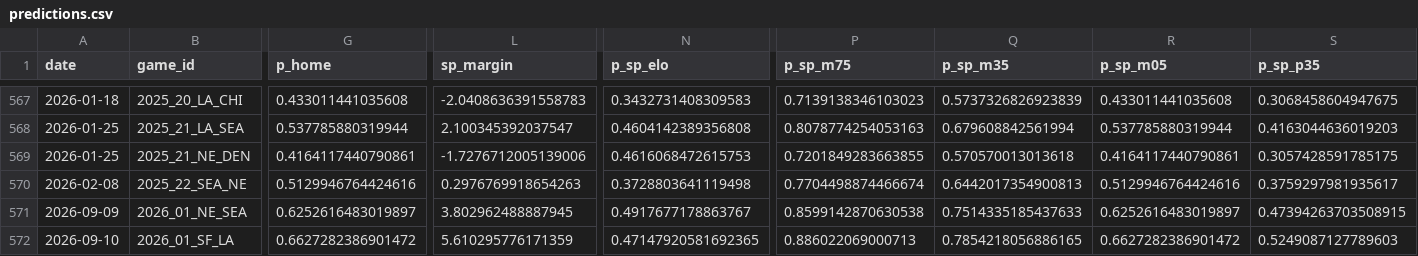
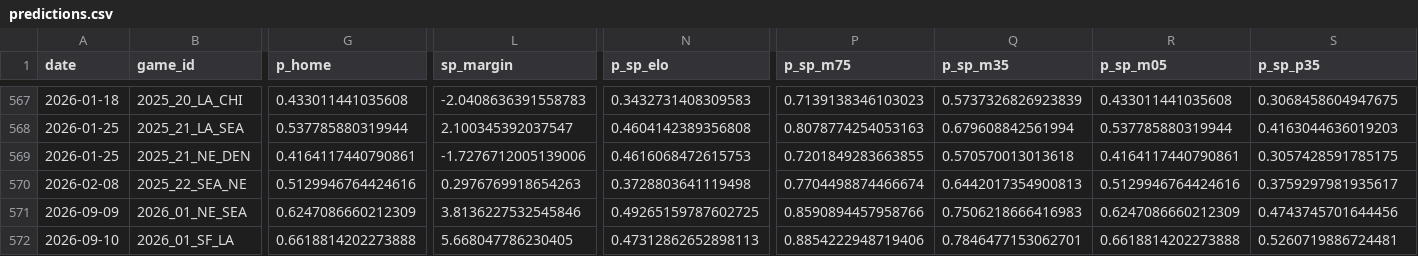
Before and after one commit to azcal/mbm-nfl, a CSV file: logs/predictions.csv, drawn as a sheet; only a part is shown, gaps mark what is left out; the diff covers the shown part only; the diff names each change by its address in the sheet, - before the commit and + after, or states it on an @@ line.

```diff
--- a/logs/predictions.csv
+++ b/logs/predictions.csv
-G571 (p_home): 0.6252616483019897
+G571 (p_home): 0.6247086660212309
-L571 (sp_margin): 3.802962488887945
+L571 (sp_margin): 3.8136227532545846
-N571 (p_sp_elo): 0.4917677178863767
+N571 (p_sp_elo): 0.49265159787602725
-P571 (p_sp_m75): 0.8599142870630538
+P571 (p_sp_m75): 0.8590894457958766
-Q571 (p_sp_m35): 0.7514335185437633
+Q571 (p_sp_m35): 0.7506218666416983
-R571 (p_sp_m05): 0.6252616483019897
+R571 (p_sp_m05): 0.6247086660212309
-S571 (p_sp_p35): 0.47394263703508915
+S571 (p_sp_p35): 0.4743745701644456
-G572 (p_home): 0.6627282386901472
+G572 (p_home): 0.6618814202273888
-L572 (sp_margin): 5.610295776171359
+L572 (sp_margin): 5.668047786230405
-N572 (p_sp_elo): 0.47147920581692365
+N572 (p_sp_elo): 0.47312862652898113
-P572 (p_sp_m75): 0.886022069000713
+P572 (p_sp_m75): 0.8854222948719406
-Q572 (p_sp_m35): 0.7854218056886165
+Q572 (p_sp_m35): 0.7846477153062701
-R572 (p_sp_m05): 0.6627282386901472
+R572 (p_sp_m05): 0.6618814202273888
-S572 (p_sp_p35): 0.5249087127789603
+S572 (p_sp_p35): 0.5260719886724481
```
Also changed, not shown: 186 edited cells elsewhere in this file, 2 other files.
